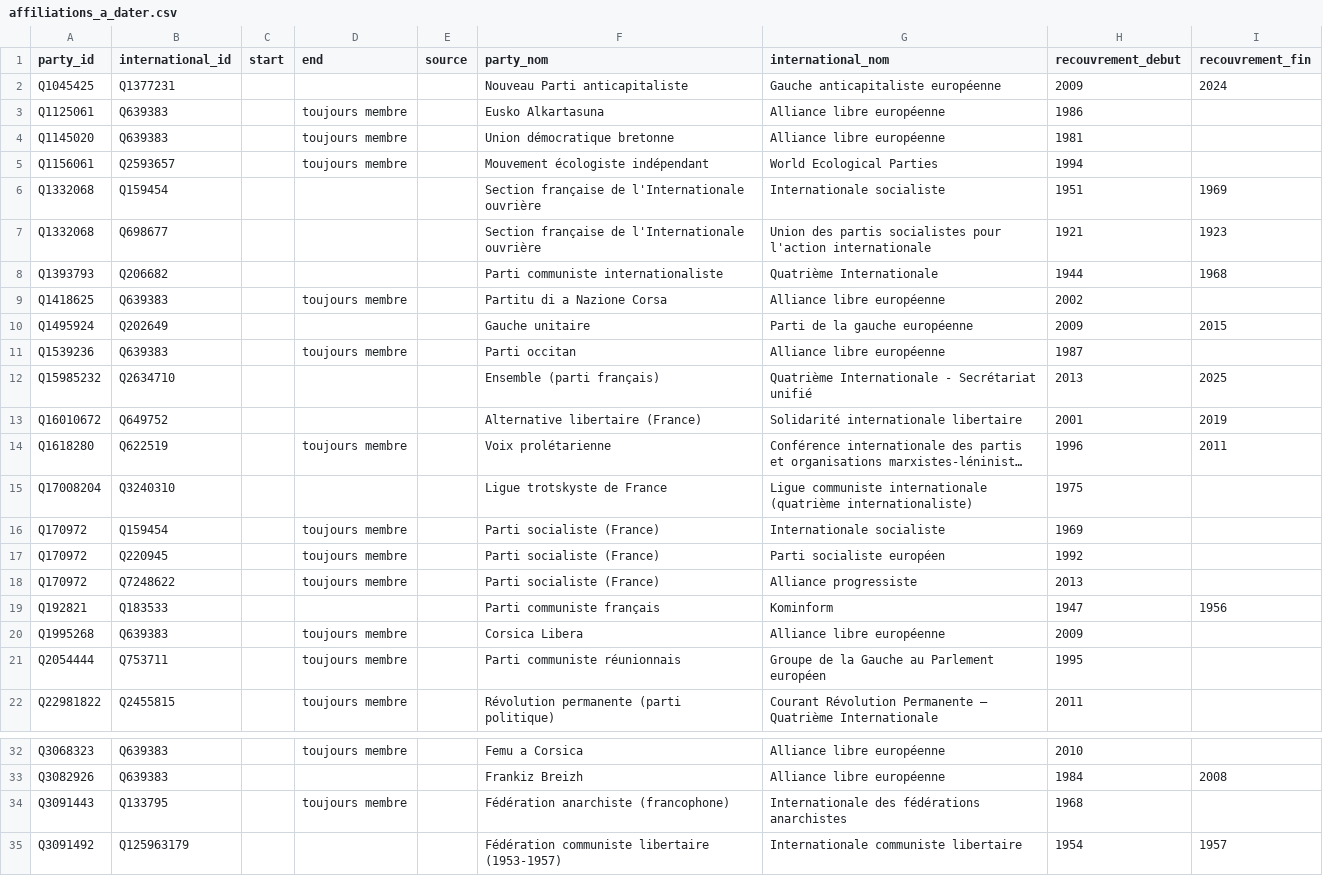
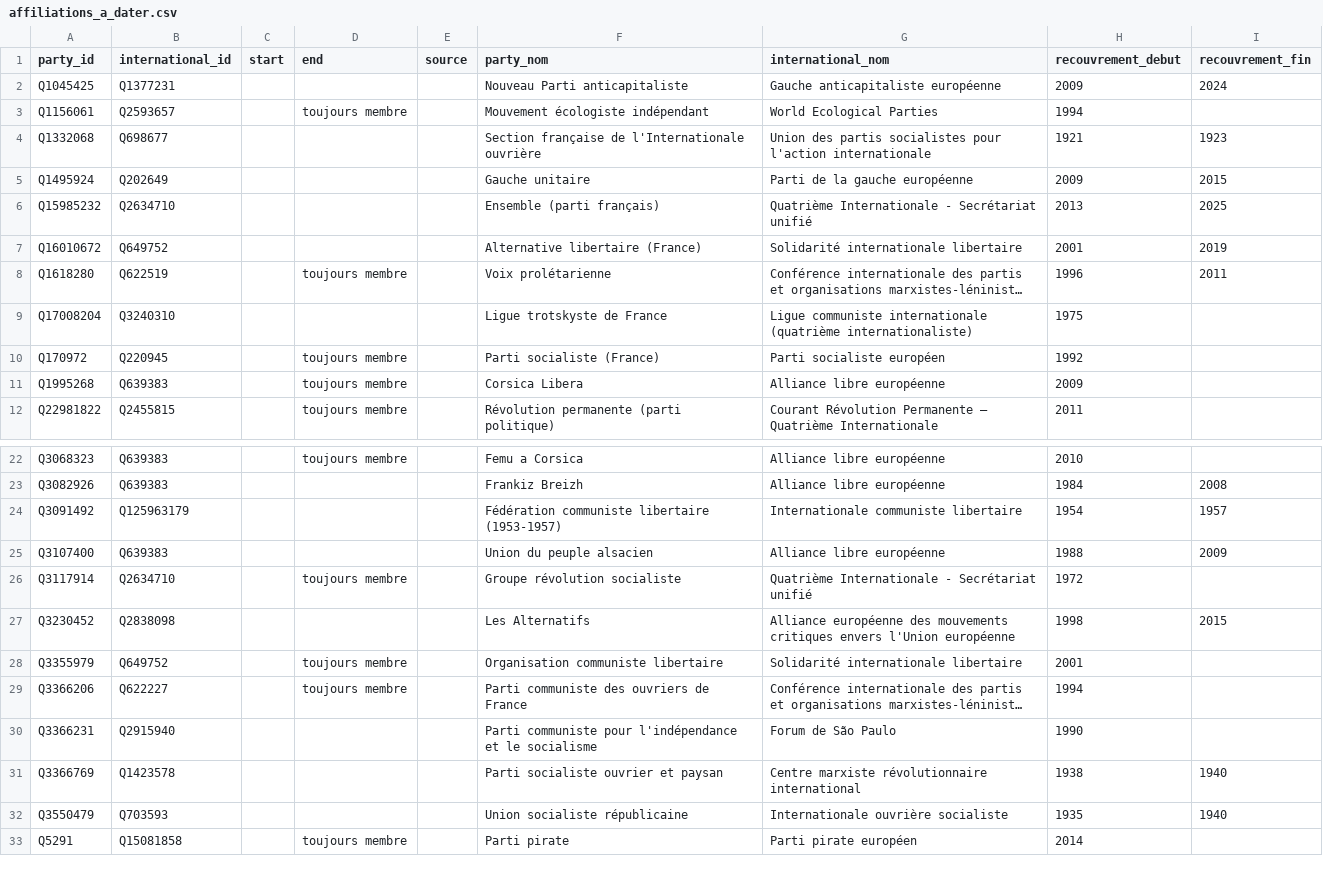
Before and after one commit to srcchi/GeneaGauche, a CSV file: data/sortie/affiliations_a_dater.csv, drawn as a sheet; only a part is shown, gaps mark what is left out; the shorter side is filled out with more unchanged rows; long unchanged cells end in …; the diff covers the shown part only; the diff names each change by its address in the sheet, - before the commit and + after, or states it on an @@ line.

```diff
--- a/data/sortie/affiliations_a_dater.csv
+++ b/data/sortie/affiliations_a_dater.csv
-row 3: Q1125061 | Q639383 |  | toujours membre |  | Eusko Alkartasuna | Alliance libre européenne | 1986
-row 4: Q1145020 | Q639383 |  | toujours membre |  | Union démocratique bretonne | Alliance libre européenne | 1981
-row 6: Q1332068 | Q159454 |  |  |  | Section française de l'Internationale ouvrière | Internationale socialiste | 1951 | 1969
-row 8: Q1393793 | Q206682 |  |  |  | Parti communiste internationaliste | Quatrième Internationale | 1944 | 1968
-row 9: Q1418625 | Q639383 |  | toujours membre |  | Partitu di a Nazione Corsa | Alliance libre européenne | 2002
-row 11: Q1539236 | Q639383 |  | toujours membre |  | Parti occitan | Alliance libre européenne | 1987
-row 16: Q170972 | Q159454 |  | toujours membre |  | Parti socialiste (France) | Internationale socialiste | 1969
-row 18: Q170972 | Q7248622 |  | toujours membre |  | Parti socialiste (France) | Alliance progressiste | 2013
-row 19: Q192821 | Q183533 |  |  |  | Parti communiste français | Kominform | 1947 | 1956
-row 21: Q2054444 | Q753711 |  | toujours membre |  | Parti communiste réunionnais | Groupe de la Gauche au Parlement européen | 1995
-row 34: Q3091443 | Q133795 |  | toujours membre |  | Fédération anarchiste (francophone) | Internationale des fédérations anarchistes | 1968
```
Also changed, not shown: 5 removed rows elsewhere in this file, data/manuel/aretes_manuelles.csv, data/manuel/sigles.csv, 34 other files.
